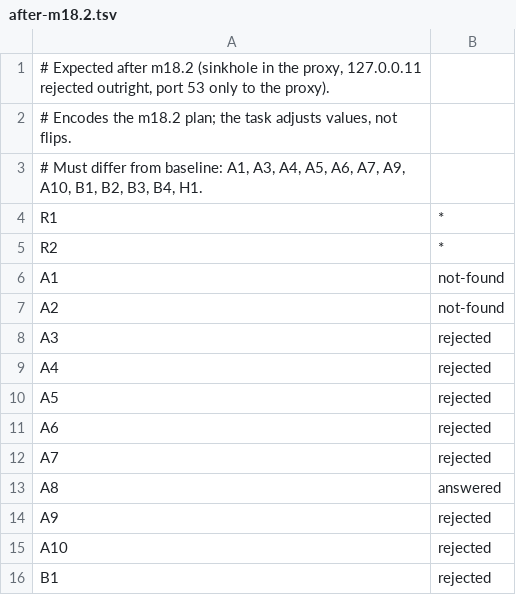
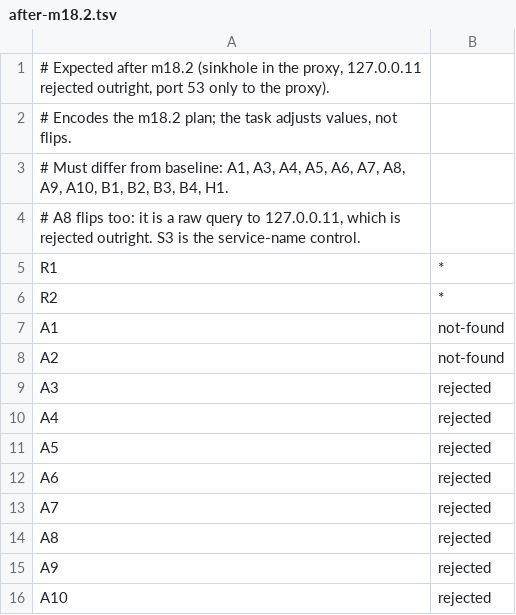
Before and after one commit to mattolson/agent-sandbox, a TSV file: scripts/dns-egress-audit/expected/after-m18.2.tsv, drawn as a sheet; only a part is shown; the shorter side is filled out with more unchanged rows.

Commit message:
Expect A8 rejected once 127.0.0.11 is refused outright
A8 is a raw UDP query to 127.0.0.11 for the name proxy. The after-stage
expectations kept it at answered, carried over from baseline, but the
chosen design rejects that address ahead of the loopback rule, so it
flips with the other raw rows. S3, proxy A to proxy:53, is the
service-name control from here on. Pinning A8 to 127.0.0.11 rather
than following resolv.conf keeps it as evidence that the embedded
resolver is unreachable even for a legitimate name.

```diff
--- a/scripts/dns-egress-audit/expected/after-m18.2.tsv
+++ b/scripts/dns-egress-audit/expected/after-m18.2.tsv
@@ -2,3 +2,4 @@
 # Encodes the m18.2 plan; the task adjusts values, not flips.
-# Must differ from baseline: A1, A3, A4, A5, A6, A7, A9, A10, B1, B2, B3, B4, H1.
+# Must differ from baseline: A1, A3, A4, A5, A6, A7, A8, A9, A10, B1, B2, B3, B4, H1.
+# A8 flips too: it is a raw query to 127.0.0.11, which is rejected outright. S3 is the service-name control.
 R1	*
@@ -12,3 +13,3 @@ A6	rejected
 A7	rejected
-A8	answered
+A8	rejected
 A9	rejected
```
Also changed, not shown: scripts/dns-egress-audit/expected/after-m18.3.tsv, scripts/dns-egress-audit/expected/after-m18.4.tsv, 2 other files.
